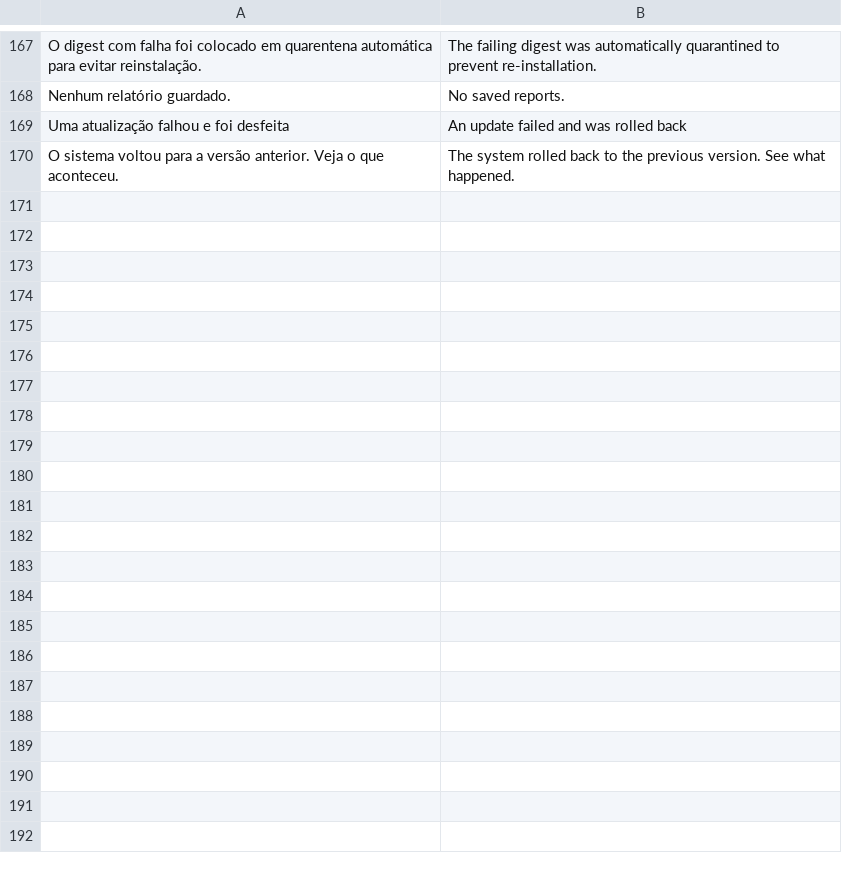
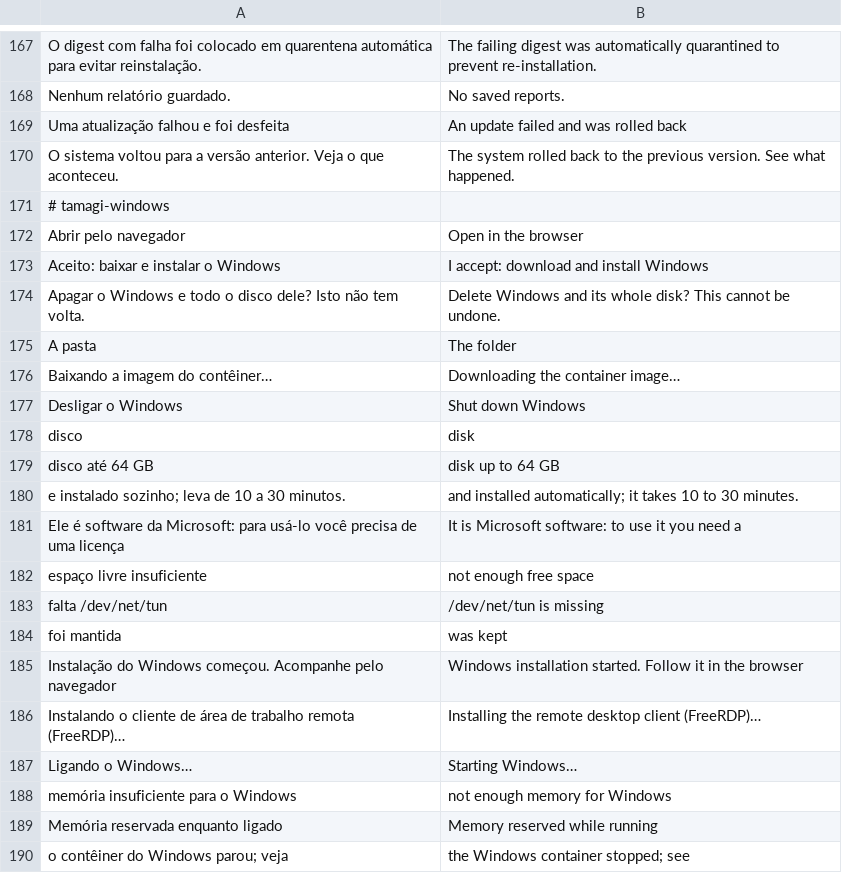
Before and after one commit to wes-tamagi/tamagi-OS, a TSV file: system_files/usr/share/tamagi/i18n/en.tsv, drawn as a sheet; only a part is shown, gaps mark what is left out; the diff covers the shown part only.

```diff
--- a/system_files/usr/share/tamagi/i18n/en.tsv
+++ b/system_files/usr/share/tamagi/i18n/en.tsv
@@ -170 +170,21 @@ Uma atualização falhou e foi desfeita	An update failed and was rolled back
 O sistema voltou para a versão anterior. Veja o que aconteceu.	The system rolled back to the previous version. See what happened.
+# tamagi-windows
+Abrir pelo navegador	Open in the browser
+Aceito: baixar e instalar o Windows	I accept: download and install Windows
+Apagar o Windows e todo o disco dele? Isto não tem volta.	Delete Windows and its whole disk? This cannot be undone.
+A pasta	The folder
+Baixando a imagem do contêiner…	Downloading the container image…
+Desligar o Windows	Shut down Windows
+disco	disk
+disco até 64 GB	disk up to 64 GB
+e instalado sozinho; leva de 10 a 30 minutos.	and installed automatically; it takes 10 to 30 minutes.
+Ele é software da Microsoft: para usá-lo você precisa de uma licença	It is Microsoft software: to use it you need a
+espaço livre insuficiente	not enough free space
+falta /dev/net/tun	/dev/net/tun is missing
+foi mantida	was kept
+Instalação do Windows começou. Acompanhe pelo navegador	Windows installation started. Follow it in the browser
+Instalando o cliente de área de trabalho remota (FreeRDP)…	Installing the remote desktop client (FreeRDP)…
+Ligando o Windows…	Starting Windows…
+memória insuficiente para o Windows	not enough memory for Windows
+Memória reservada enquanto ligado	Memory reserved while running
+o contêiner do Windows parou; veja	the Windows container stopped; see
```
Also changed, not shown: 27 added rows elsewhere in this file, system_files/usr/share/tamagi/i18n/es.tsv, system_files/usr/share/tamagi/i18n/fr.tsv, 12 other files.
